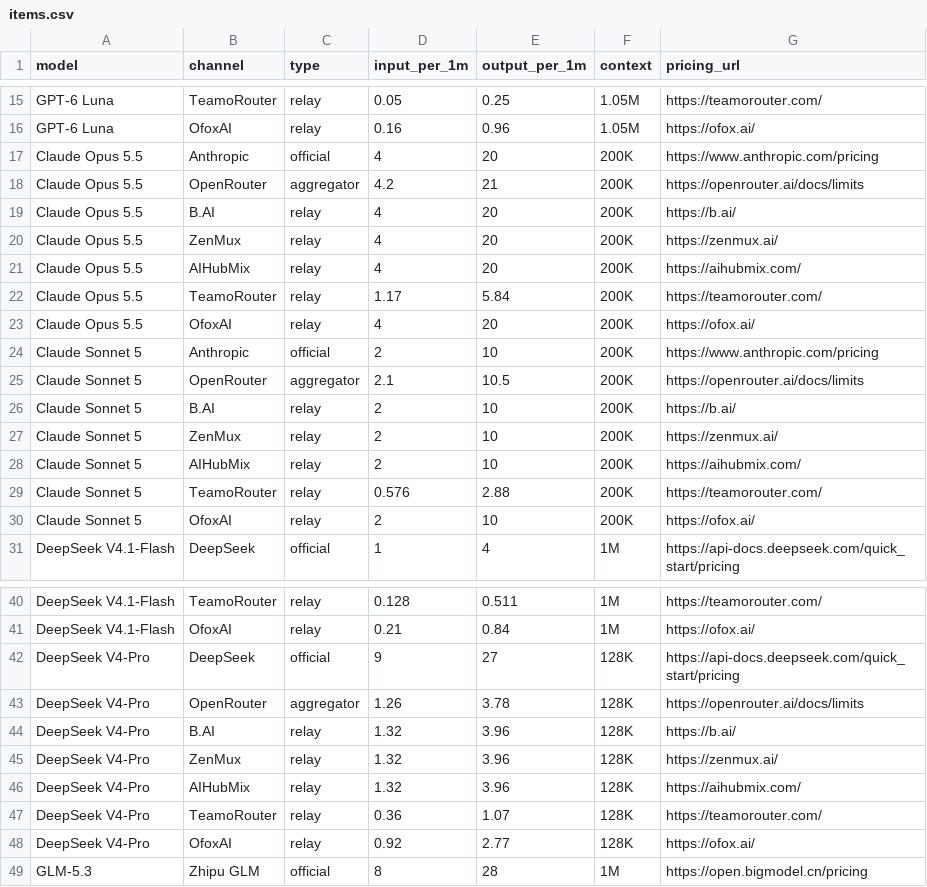
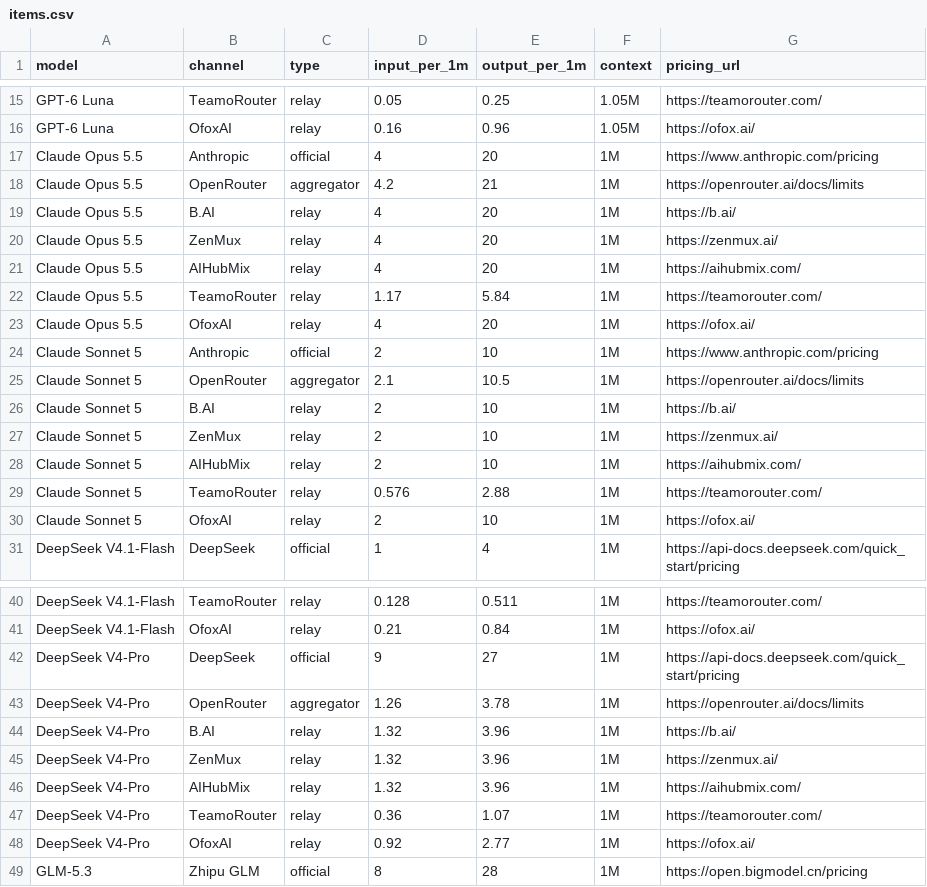
Before and after one commit to peter123023/awesome-llm-api-pricing, a CSV file: data/items.csv, drawn as a sheet; only a part is shown, gaps mark what is left out.

Commit message:
fix: correct context windows per official docs
- Claude Opus 5.5 / Sonnet 5: 200K -> 1M (Anthropic model docs)
- DeepSeek V4-Pro: 128K -> 1M (official pricing page & V4 news)
- verified GPT-6 family 1.05M and GLM-5.3 family 1M against official sources

```diff
--- a/data/items.csv
+++ b/data/items.csv
@@ -16,16 +16,16 @@ model,channel,type,input_per_1m,output_per_1m,context,pricing_url
 "GPT-6 Luna","OfoxAI","relay","0.16","0.96","1.05M","https://ofox.ai/"
-"Claude Opus 5.5","Anthropic","official","4","20","200K","https://www.anthropic.com/pricing"
-"Claude Opus 5.5","OpenRouter","aggregator","4.2","21","200K","https://openrouter.ai/docs/limits"
-"Claude Opus 5.5","B.AI","relay","4","20","200K","https://b.ai/"
-"Claude Opus 5.5","ZenMux","relay","4","20","200K","https://zenmux.ai/"
-"Claude Opus 5.5","AIHubMix","relay","4","20","200K","https://aihubmix.com/"
-"Claude Opus 5.5","TeamoRouter","relay","1.17","5.84","200K","https://teamorouter.com/"
-"Claude Opus 5.5","OfoxAI","relay","4","20","200K","https://ofox.ai/"
-"Claude Sonnet 5","Anthropic","official","2","10","200K","https://www.anthropic.com/pricing"
-"Claude Sonnet 5","OpenRouter","aggregator","2.1","10.5","200K","https://openrouter.ai/docs/limits"
-"Claude Sonnet 5","B.AI","relay","2","10","200K","https://b.ai/"
-"Claude Sonnet 5","ZenMux","relay","2","10","200K","https://zenmux.ai/"
-"Claude Sonnet 5","AIHubMix","relay","2","10","200K","https://aihubmix.com/"
-"Claude Sonnet 5","TeamoRouter","relay","0.576","2.88","200K","https://teamorouter.com/"
-"Claude Sonnet 5","OfoxAI","relay","2","10","200K","https://ofox.ai/"
+"Claude Opus 5.5","Anthropic","official","4","20","1M","https://www.anthropic.com/pricing"
+"Claude Opus 5.5","OpenRouter","aggregator","4.2","21","1M","https://openrouter.ai/docs/limits"
+"Claude Opus 5.5","B.AI","relay","4","20","1M","https://b.ai/"
+"Claude Opus 5.5","ZenMux","relay","4","20","1M","https://zenmux.ai/"
+"Claude Opus 5.5","AIHubMix","relay","4","20","1M","https://aihubmix.com/"
+"Claude Opus 5.5","TeamoRouter","relay","1.17","5.84","1M","https://teamorouter.com/"
+"Claude Opus 5.5","OfoxAI","relay","4","20","1M","https://ofox.ai/"
+"Claude Sonnet 5","Anthropic","official","2","10","1M","https://www.anthropic.com/pricing"
+"Claude Sonnet 5","OpenRouter","aggregator","2.1","10.5","1M","https://openrouter.ai/docs/limits"
+"Claude Sonnet 5","B.AI","relay","2","10","1M","https://b.ai/"
+"Claude Sonnet 5","ZenMux","relay","2","10","1M","https://zenmux.ai/"
+"Claude Sonnet 5","AIHubMix","relay","2","10","1M","https://aihubmix.com/"
+"Claude Sonnet 5","TeamoRouter","relay","0.576","2.88","1M","https://teamorouter.com/"
+"Claude Sonnet 5","OfoxAI","relay","2","10","1M","https://ofox.ai/"
 "DeepSeek V4.1-Flash","DeepSeek","official","1","4","1M","https://api-docs.deepseek.com/quick_start/pricing"
@@ -41,9 +41,9 @@ model,channel,type,input_per_1m,output_per_1m,context,pricing_url
 "DeepSeek V4.1-Flash","OfoxAI","relay","0.21","0.84","1M","https://ofox.ai/"
-"DeepSeek V4-Pro","DeepSeek","official","9","27","128K","https://api-docs.deepseek.com/quick_start/pricing"
-"DeepSeek V4-Pro","OpenRouter","aggregator","1.26","3.78","128K","https://openrouter.ai/docs/limits"
-"DeepSeek V4-Pro","B.AI","relay","1.32","3.96","128K","https://b.ai/"
-"DeepSeek V4-Pro","ZenMux","relay","1.32","3.96","128K","https://zenmux.ai/"
-"DeepSeek V4-Pro","AIHubMix","relay","1.32","3.96","128K","https://aihubmix.com/"
-"DeepSeek V4-Pro","TeamoRouter","relay","0.36","1.07","128K","https://teamorouter.com/"
-"DeepSeek V4-Pro","OfoxAI","relay","0.92","2.77","128K","https://ofox.ai/"
+"DeepSeek V4-Pro","DeepSeek","official","9","27","1M","https://api-docs.deepseek.com/quick_start/pricing"
+"DeepSeek V4-Pro","OpenRouter","aggregator","1.26","3.78","1M","https://openrouter.ai/docs/limits"
+"DeepSeek V4-Pro","B.AI","relay","1.32","3.96","1M","https://b.ai/"
+"DeepSeek V4-Pro","ZenMux","relay","1.32","3.96","1M","https://zenmux.ai/"
+"DeepSeek V4-Pro","AIHubMix","relay","1.32","3.96","1M","https://aihubmix.com/"
+"DeepSeek V4-Pro","TeamoRouter","relay","0.36","1.07","1M","https://teamorouter.com/"
+"DeepSeek V4-Pro","OfoxAI","relay","0.92","2.77","1M","https://ofox.ai/"
 "GLM-5.3","Zhipu GLM","official","8","28","1M","https://open.bigmodel.cn/pricing"
```
Also changed, not shown: 3 other files.
